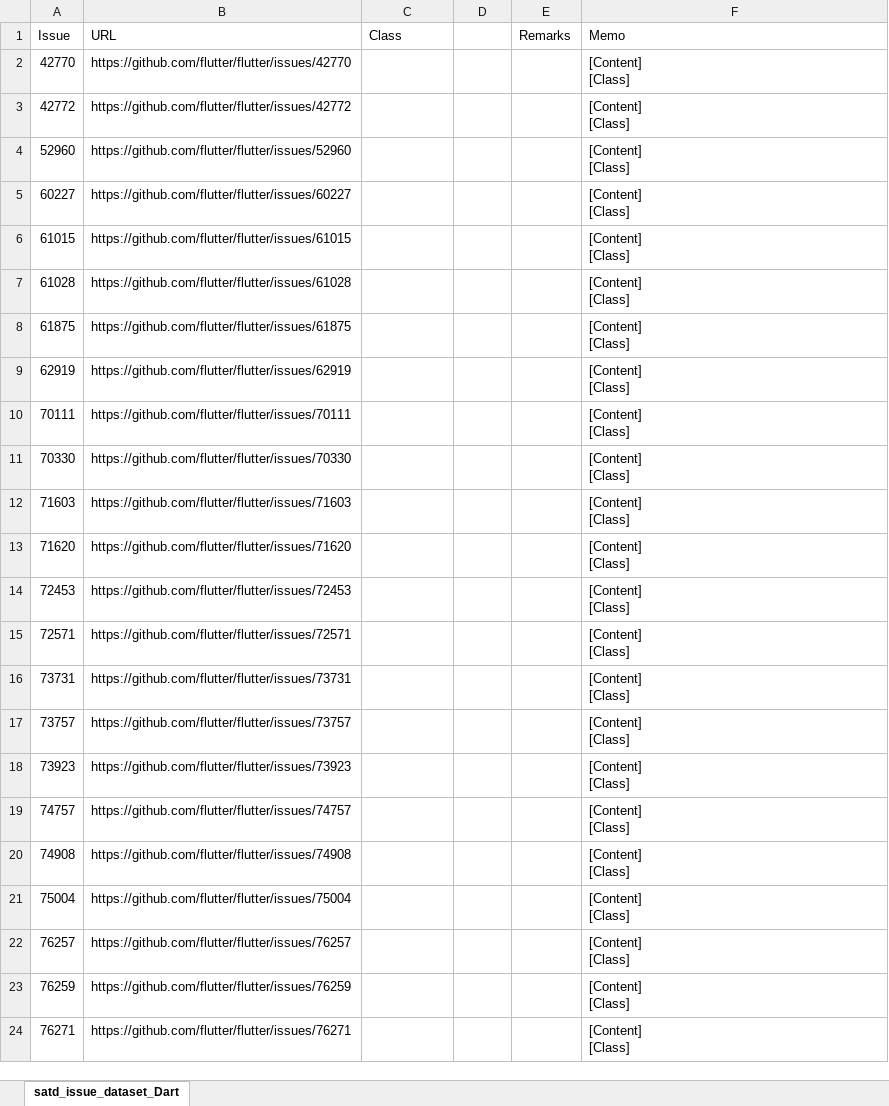
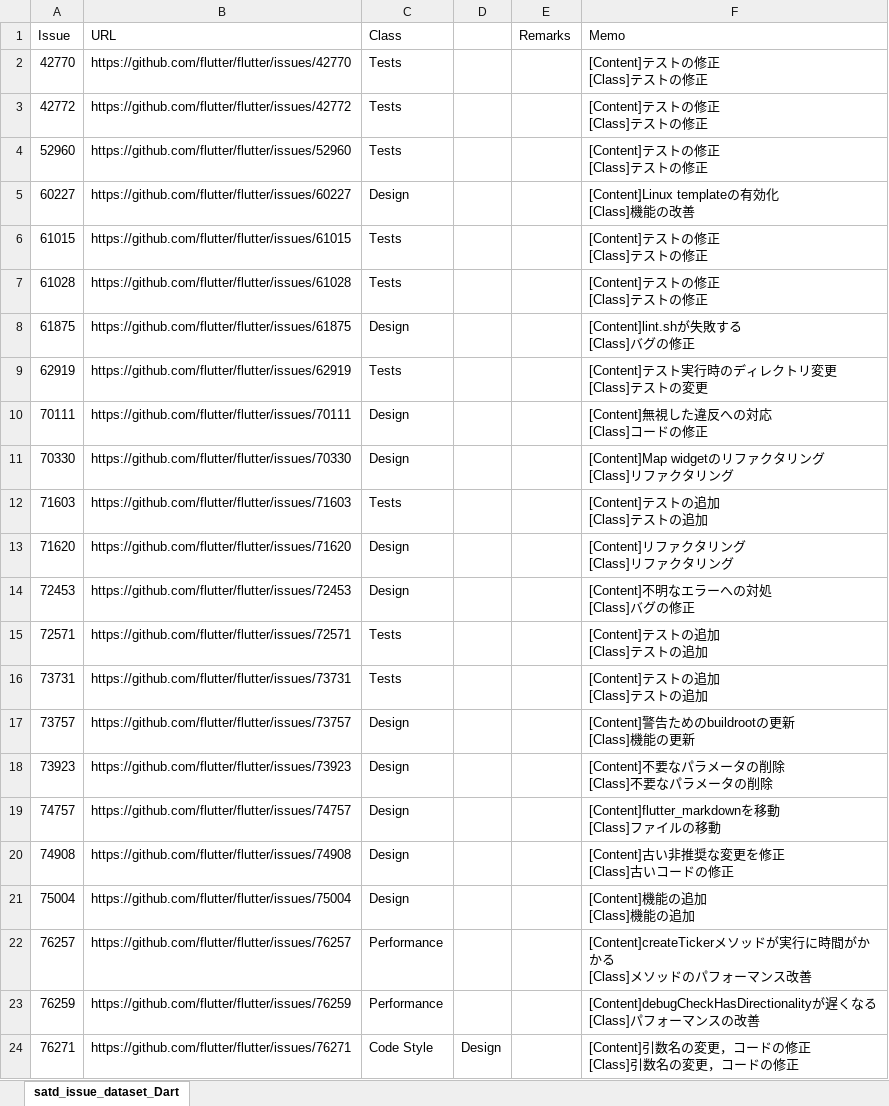
Before and after one commit to 3cywfym/td_dataset, an Excel workbook: satd_issue_dataset_Dart.xlsx, sheet satd_issue_dataset_Dart, drawn as a sheet; only a part is shown; values as stored, in another font and other column widths than the file's, no borders; ↵ is a line break in a cell; the diff covers the shown part only; the diff names each change by its address in the sheet, - before the commit and + after, or states it on an @@ line.

Commit message:
Dart 〜35まで目視

```diff
--- a/satd_issue_dataset_Dart.xlsx (sheet satd_issue_dataset_Dart)
+++ b/satd_issue_dataset_Dart.xlsx (sheet satd_issue_dataset_Dart)
-C2:C4 (Class): (empty)
+C2:C4 (Class): Tests
-F2:F4 (Memo): [Content] ↵ [Class]
+F2:F4 (Memo): [Content]テストの修正 ↵ [Class]テストの修正
-C5 (Class): (empty)
+C5 (Class): Design
-F5 (Memo): [Content] ↵ [Class]
+F5 (Memo): [Content]Linux templateの有効化 ↵ [Class]機能の改善
-C6:C7 (Class): (empty)
+C6:C7 (Class): Tests
-F6:F7 (Memo): [Content] ↵ [Class]
+F6:F7 (Memo): [Content]テストの修正 ↵ [Class]テストの修正
-C8 (Class): (empty)
+C8 (Class): Design
-F8 (Memo): [Content] ↵ [Class]
+F8 (Memo): [Content]lint.shが失敗する ↵ [Class]バグの修正
-C9 (Class): (empty)
+C9 (Class): Tests
-F9 (Memo): [Content] ↵ [Class]
+F9 (Memo): [Content]テスト実行時のディレクトリ変更 ↵ [Class]テストの変更
-C10:C11 (Class): (empty)
+C10:C11 (Class): Design
-F10 (Memo): [Content] ↵ [Class]
+F10 (Memo): [Content]無視した違反への対応 ↵ [Class]コードの修正
-F11 (Memo): [Content] ↵ [Class]
+F11 (Memo): [Content]Map widgetのリファクタリング ↵ [Class]リファクタリング
-C12 (Class): (empty)
+C12 (Class): Tests
-F12 (Memo): [Content] ↵ [Class]
+F12 (Memo): [Content]テストの追加 ↵ [Class]テストの追加
-C13:C14 (Class): (empty)
+C13:C14 (Class): Design
-F13 (Memo): [Content] ↵ [Class]
+F13 (Memo): [Content]リファクタリング ↵ [Class]リファクタリング
-F14 (Memo): [Content] ↵ [Class]
+F14 (Memo): [Content]不明なエラーへの対処 ↵ [Class]バグの修正
-C15:C16 (Class): (empty)
+C15:C16 (Class): Tests
-F15:F16 (Memo): [Content] ↵ [Class]
+F15:F16 (Memo): [Content]テストの追加 ↵ [Class]テストの追加
-C17:C21 (Class): (empty)
+C17:C21 (Class): Design
-F17 (Memo): [Content] ↵ [Class]
+F17 (Memo): [Content]警告ためのbuildrootの更新 ↵ [Class]機能の更新
-F18 (Memo): [Content] ↵ [Class]
+F18 (Memo): [Content]不要なパラメータの削除 ↵ [Class]不要なパラメータの削除
-F19 (Memo): [Content] ↵ [Class]
+F19 (Memo): [Content]flutter_markdownを移動 ↵ [Class]ファイルの移動
-F20 (Memo): [Content] ↵ [Class]
+F20 (Memo): [Content]古い非推奨な変更を修正 ↵ [Class]古いコードの修正
-F21 (Memo): [Content] ↵ [Class]
+F21 (Memo): [Content]機能の追加 ↵ [Class]機能の追加
-C22:C23 (Class): (empty)
+C22:C23 (Class): Performance
-F22 (Memo): [Content] ↵ [Class]
+F22 (Memo): [Content]createTickerメソッドが実行に時間がかかる ↵ [Class]メソッドのパフォーマンス改善
-F23 (Memo): [Content] ↵ [Class]
+F23 (Memo): [Content]debugCheckHasDirectionalityが遅くなる ↵ [Class]パフォーマンスの改善
-C24 (Class): (empty)
+C24 (Class): Code Style
-D24: (empty)
+D24: Design
-F24 (Memo): [Content] ↵ [Class]
+F24 (Memo): [Content]引数名の変更，コードの修正 ↵ [Class]引数名の変更，コードの修正
```
Also changed, not shown: 22 edited cells elsewhere in this sheet, 2 other files.
